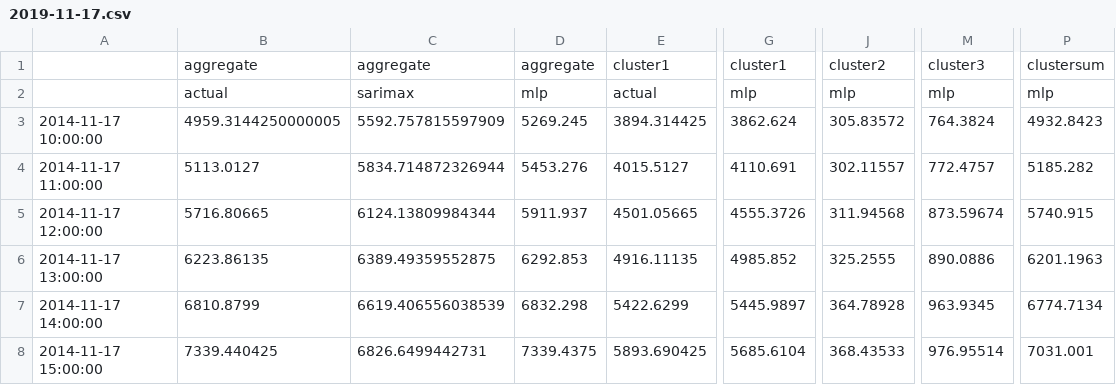
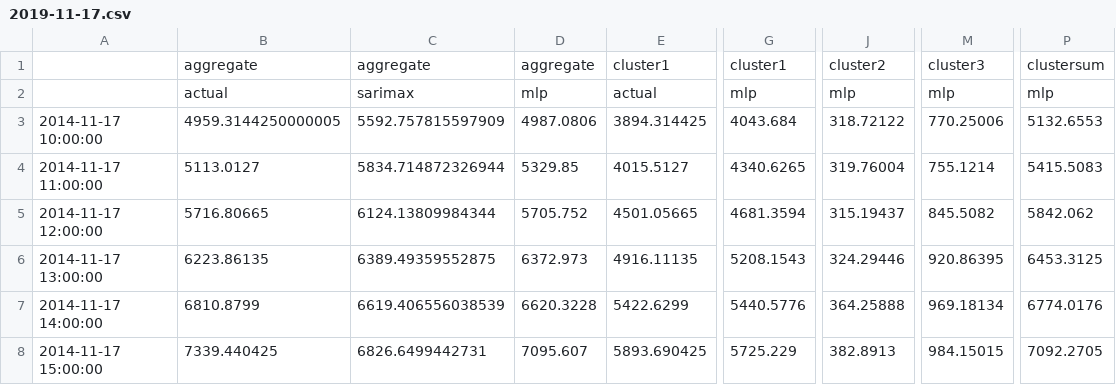
Before and after one commit to kevinkoste/university-load-forecasting, a CSV file: data/forecasts/michigan/2019-11-17.csv, drawn as a sheet; only a part is shown, gaps mark what is left out; the diff covers the shown part only; the diff names each change by its address in the sheet, - before the commit and + after, or states it on an @@ line.

Commit message:
checking data drop

```diff
--- a/data/forecasts/michigan/2019-11-17.csv
+++ b/data/forecasts/michigan/2019-11-17.csv
-D3: 5269.245
+D3: 4987.0806
-G3: 3862.624
+G3: 4043.684
-J3: 305.83572
+J3: 318.72122
-M3: 764.3824
+M3: 770.25006
-P3: 4932.8423
+P3: 5132.6553
-D4: 5453.276
+D4: 5329.85
-G4: 4110.691
+G4: 4340.6265
-J4: 302.11557
+J4: 319.76004
-M4: 772.4757
+M4: 755.1214
-P4: 5185.282
+P4: 5415.5083
-D5: 5911.937
+D5: 5705.752
-G5: 4555.3726
+G5: 4681.3594
-J5: 311.94568
+J5: 315.19437
-M5: 873.59674
+M5: 845.5082
-P5: 5740.915
+P5: 5842.062
-D6: 6292.853
+D6: 6372.973
-G6: 4985.852
+G6: 5208.1543
-J6: 325.2555
+J6: 324.29446
-M6: 890.0886
+M6: 920.86395
-P6: 6201.1963
+P6: 6453.3125
-D7: 6832.298
+D7: 6620.3228
-G7: 5445.9897
+G7: 5440.5776
-J7: 364.78928
+J7: 364.25888
-M7: 963.9345
+M7: 969.18134
-P7: 6774.7134
+P7: 6774.0176
-D8: 7339.4375
+D8: 7095.607
-G8: 5685.6104
+G8: 5725.229
-J8: 368.43533
+J8: 382.8913
-M8: 976.95514
+M8: 984.15015
-P8: 7031.001
+P8: 7092.2705
```
Also changed, not shown: 160 edited cells elsewhere in this file, 4 other files.
